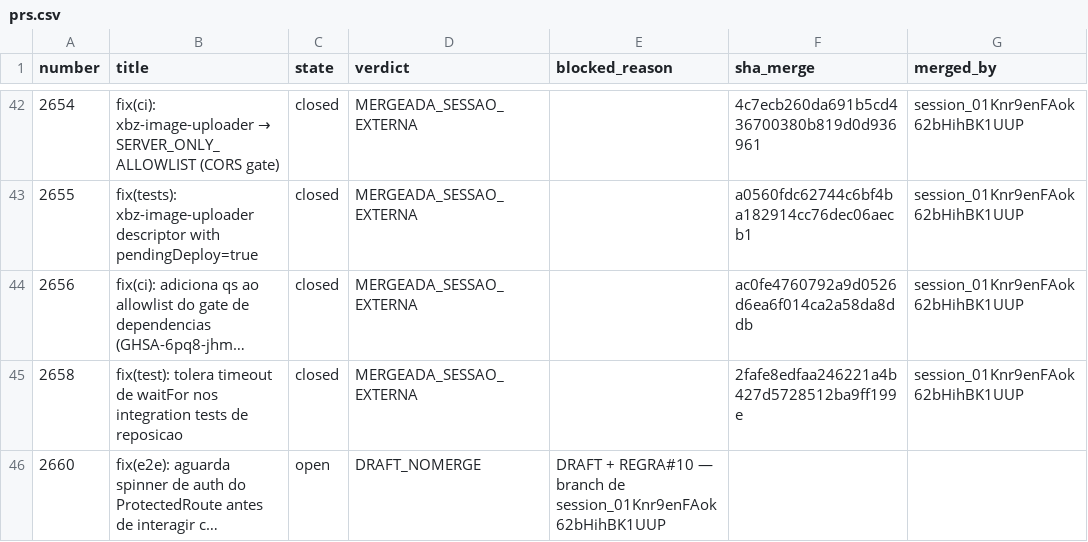
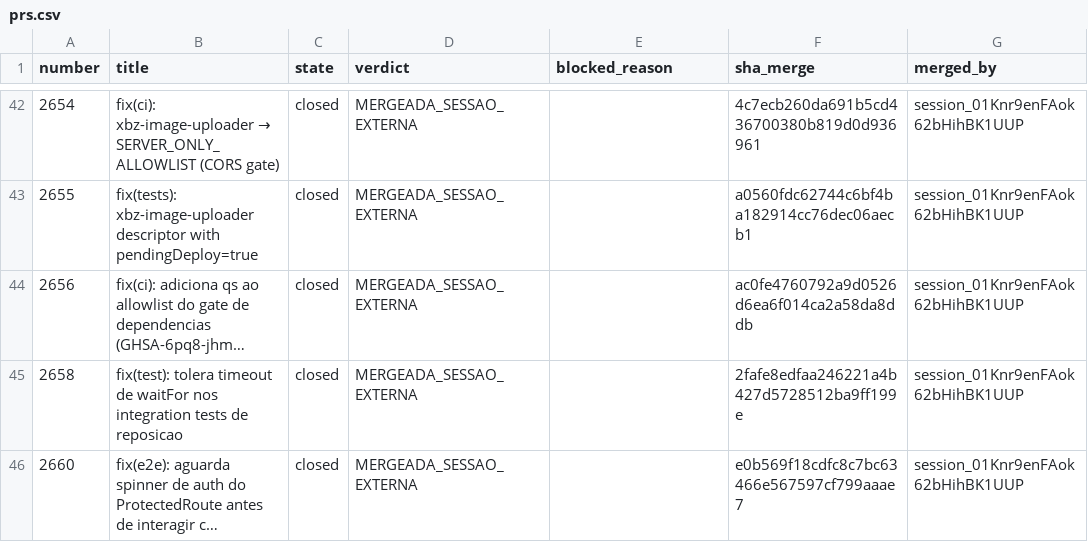
Before and after one commit to adm01-debug/Promo_Gifts_V4, a CSV file: analise-prs/prs.csv, drawn as a sheet; only a part is shown, gaps mark what is left out; long unchanged cells end in …; the diff names each change by its address in the sheet, - before the commit and + after, or states it on an @@ line.

```diff
--- a/analise-prs/prs.csv
+++ b/analise-prs/prs.csv
-C46 (state): open
+C46 (state): closed
-D46 (verdict): DRAFT_NOMERGE
+D46 (verdict): MERGEADA_SESSAO_EXTERNA
-E46 (blocked_reason): DRAFT + REGRA#10 — branch de session_01Knr9enFAok62bHihBK1UUP
+E46 (blocked_reason): (empty)
-F46 (sha_merge): (empty)
+F46 (sha_merge): e0b569f18cdfc8c7bc63466e567597cf799aaae7
-G46 (merged_by): (empty)
+G46 (merged_by): session_01Knr9enFAok62bHihBK1UUP
```
Also changed, not shown: 3 other files.
